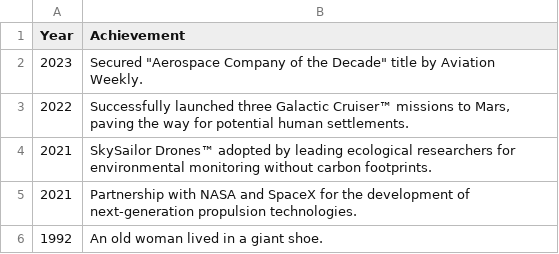
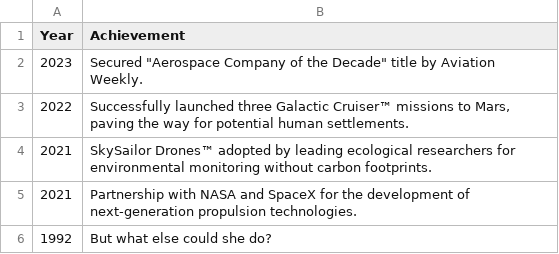
Before and after one commit to randomusername01/ASE230-Company-website, a CSV file: data/awards.csv, drawn as a sheet.

```diff
--- a/data/awards.csv
+++ b/data/awards.csv
@@ -5,2 +5,2 @@ Year, Achievement
 2021, Partnership with NASA and SpaceX for the development of next-generation propulsion technologies.
-1992,"An old woman lived in a giant shoe."
+1992,"But what else could she do?"
```
Also changed, not shown: 6 other files.
